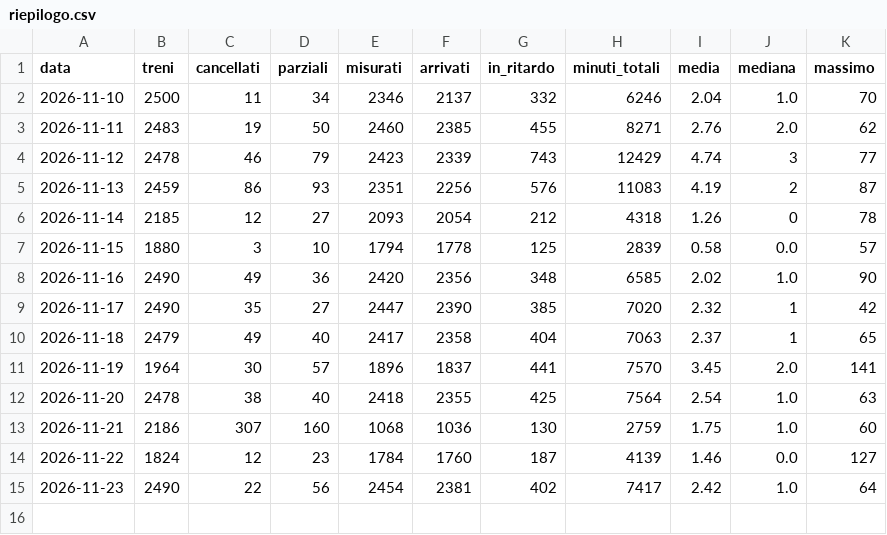
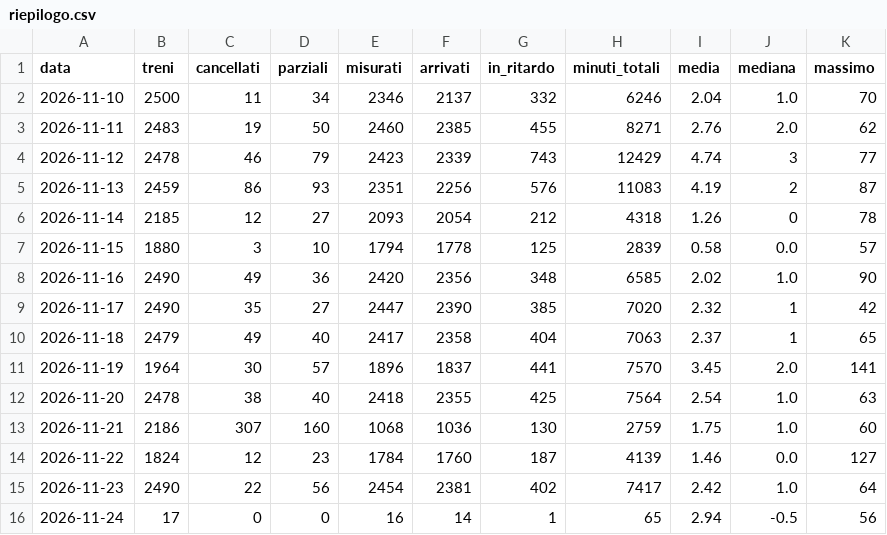
Before and after one commit to Easyinve/trenord-ritardi, a CSV file: archivio/riepilogo.csv, drawn as a sheet; the diff names each change by its address in the sheet, - before the commit and + after, or states it on an @@ line.

```diff
--- a/archivio/riepilogo.csv
+++ b/archivio/riepilogo.csv
+row 16: 2026-11-24 | 17 | 0 | 0 | 16 | 14 | 1 | 65 | 2.94 | -0.5 | 56
```
Also changed, not shown: archivio/2026-11-23.csv, archivio/mensile.csv, 1 other file.
